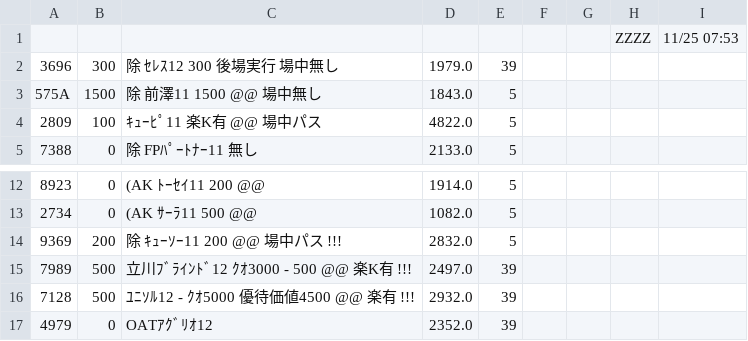
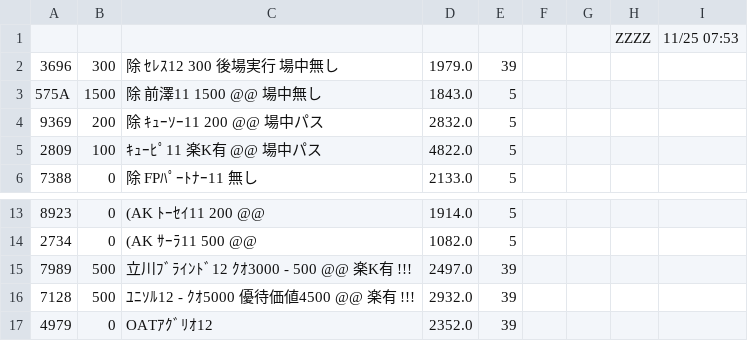
Before and after one commit to kitamotoie/easghgkdsrgvfdgdrftavshstvgsdfsdrweraesfsdvcvewsgsdgsvbrtsgr, a CSV file: ベース.csv, drawn as a sheet; only a part is shown, gaps mark what is left out.

Commit message:
update history csv via auto-watcher

```diff
--- a/ベース.csv
+++ b/ベース.csv
@@ -3,2 +3,3 @@
 575A,1500,除 前澤11  1500  @@　　場中無し　,1843.0,5
+9369,200,除 ｷｭｰｿｰ11 200  @@ 場中パス　,2832.0,5
 2809,100,ｷｭｰﾋﾟ11　楽K有　@@　場中パス,4822.0,5
@@ -13,3 +14,2 @@
 2734,0,(AK ｻｰﾗ11  500　@@　,1082.0,5
-9369,200,除 ｷｭｰｿｰ11 200  @@ 場中パス　!!!,2832.0,5
 7989,500,立川ﾌﾞﾗｲﾝﾄﾞ12  ｸｵ3000  - 500 @@ 楽K有　!!!,2497.0,39
```
